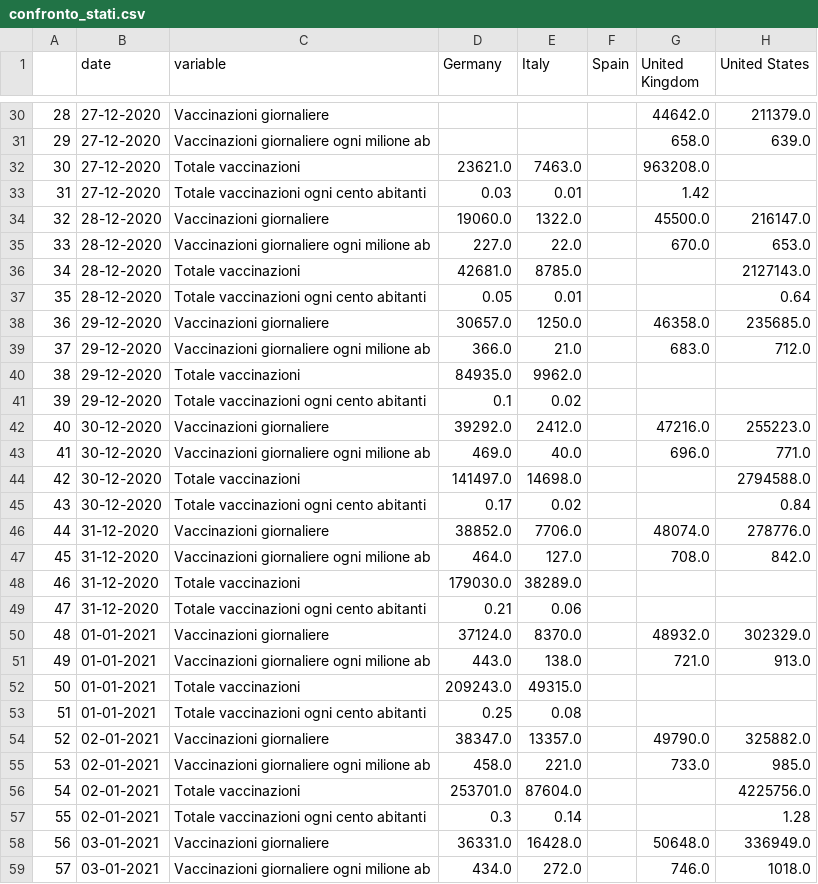
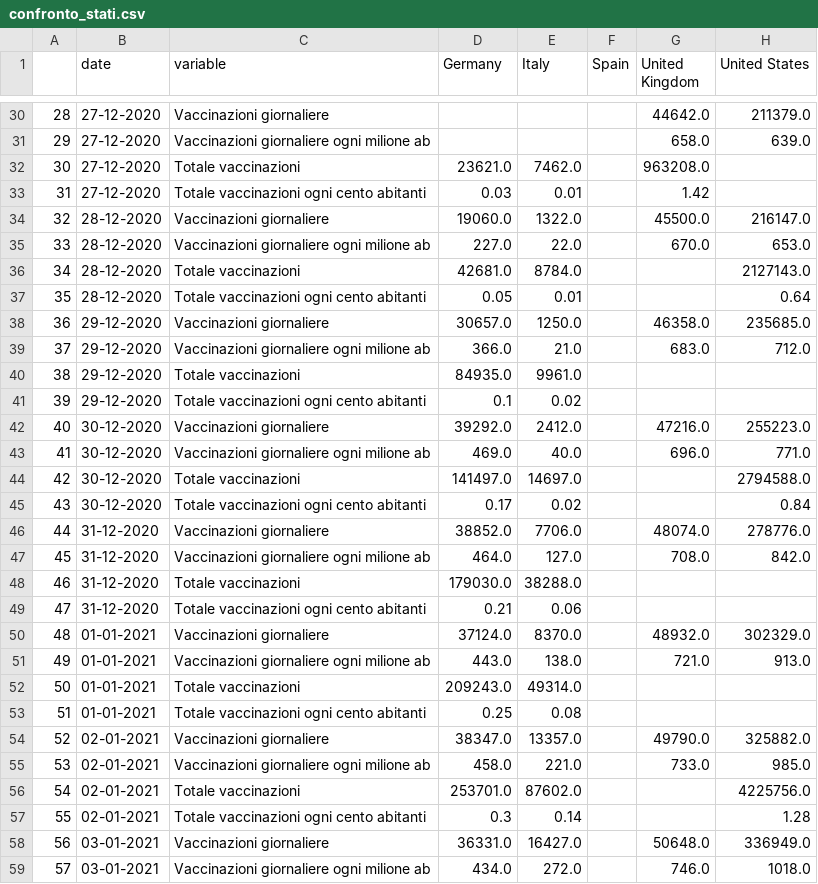
Before and after one commit to vincnardelli/covstat, a CSV file: data/confronto_stati.csv, drawn as a sheet; only a part is shown, gaps mark what is left out; the diff covers the shown part only.

```diff
--- a/data/confronto_stati.csv
+++ b/data/confronto_stati.csv
@@ -31,3 +31,3 @@
 29,27-12-2020,Vaccinazioni giornaliere ogni milione ab,,,,658.0,639.0
-30,27-12-2020,Totale vaccinazioni,23621.0,7463.0,,963208.0,
+30,27-12-2020,Totale vaccinazioni,23621.0,7462.0,,963208.0,
 31,27-12-2020,Totale vaccinazioni ogni cento abitanti,0.03,0.01,,1.42,
@@ -35,3 +35,3 @@
 33,28-12-2020,Vaccinazioni giornaliere ogni milione ab,227.0,22.0,,670.0,653.0
-34,28-12-2020,Totale vaccinazioni,42681.0,8785.0,,,2127143.0
+34,28-12-2020,Totale vaccinazioni,42681.0,8784.0,,,2127143.0
 35,28-12-2020,Totale vaccinazioni ogni cento abitanti,0.05,0.01,,,0.64
@@ -39,3 +39,3 @@
 37,29-12-2020,Vaccinazioni giornaliere ogni milione ab,366.0,21.0,,683.0,712.0
-38,29-12-2020,Totale vaccinazioni,84935.0,9962.0,,,
+38,29-12-2020,Totale vaccinazioni,84935.0,9961.0,,,
 39,29-12-2020,Totale vaccinazioni ogni cento abitanti,0.1,0.02,,,
@@ -43,3 +43,3 @@
 41,30-12-2020,Vaccinazioni giornaliere ogni milione ab,469.0,40.0,,696.0,771.0
-42,30-12-2020,Totale vaccinazioni,141497.0,14698.0,,,2794588.0
+42,30-12-2020,Totale vaccinazioni,141497.0,14697.0,,,2794588.0
 43,30-12-2020,Totale vaccinazioni ogni cento abitanti,0.17,0.02,,,0.84
@@ -47,3 +47,3 @@
 45,31-12-2020,Vaccinazioni giornaliere ogni milione ab,464.0,127.0,,708.0,842.0
-46,31-12-2020,Totale vaccinazioni,179030.0,38289.0,,,
+46,31-12-2020,Totale vaccinazioni,179030.0,38288.0,,,
 47,31-12-2020,Totale vaccinazioni ogni cento abitanti,0.21,0.06,,,
@@ -51,3 +51,3 @@
 49,01-01-2021,Vaccinazioni giornaliere ogni milione ab,443.0,138.0,,721.0,913.0
-50,01-01-2021,Totale vaccinazioni,209243.0,49315.0,,,
+50,01-01-2021,Totale vaccinazioni,209243.0,49314.0,,,
 51,01-01-2021,Totale vaccinazioni ogni cento abitanti,0.25,0.08,,,
@@ -55,5 +55,5 @@
 53,02-01-2021,Vaccinazioni giornaliere ogni milione ab,458.0,221.0,,733.0,985.0
-54,02-01-2021,Totale vaccinazioni,253701.0,87604.0,,,4225756.0
+54,02-01-2021,Totale vaccinazioni,253701.0,87602.0,,,4225756.0
 55,02-01-2021,Totale vaccinazioni ogni cento abitanti,0.3,0.14,,,1.28
-56,03-01-2021,Vaccinazioni giornaliere,36331.0,16428.0,,50648.0,336949.0
+56,03-01-2021,Vaccinazioni giornaliere,36331.0,16427.0,,50648.0,336949.0
 57,03-01-2021,Vaccinazioni giornaliere ogni milione ab,434.0,272.0,,746.0,1018.0
```
Also changed, not shown: 4 added rows and 16 edited cells elsewhere in this file, data/confronto_italia_germania.csv, vaccini/confronto_italia_germania.csv, 3 other files.
